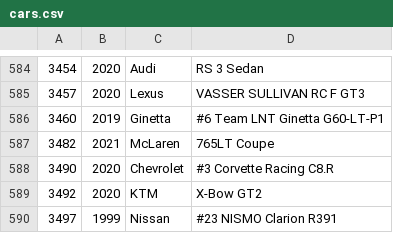
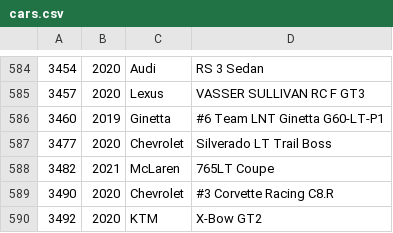
Before and after one commit to bluemanos/forza-motorsport-car-track-ordinal, a CSV file: fm8/cars.csv, drawn as a sheet; only a part is shown, gaps mark what is left out; the shorter side is filled out with more unchanged rows.

Commit message:
Chevrolet Silverado LT Trail Boss

```diff
--- a/fm8/cars.csv
+++ b/fm8/cars.csv
@@ -586,2 +586,3 @@
 3460,2019,Ginetta,#6 Team LNT Ginetta G60-LT-P1
+3477,2020,Chevrolet,Silverado LT Trail Boss
 3482,2021,McLaren,765LT Coupe
```
Also changed, not shown: 2 other files.
